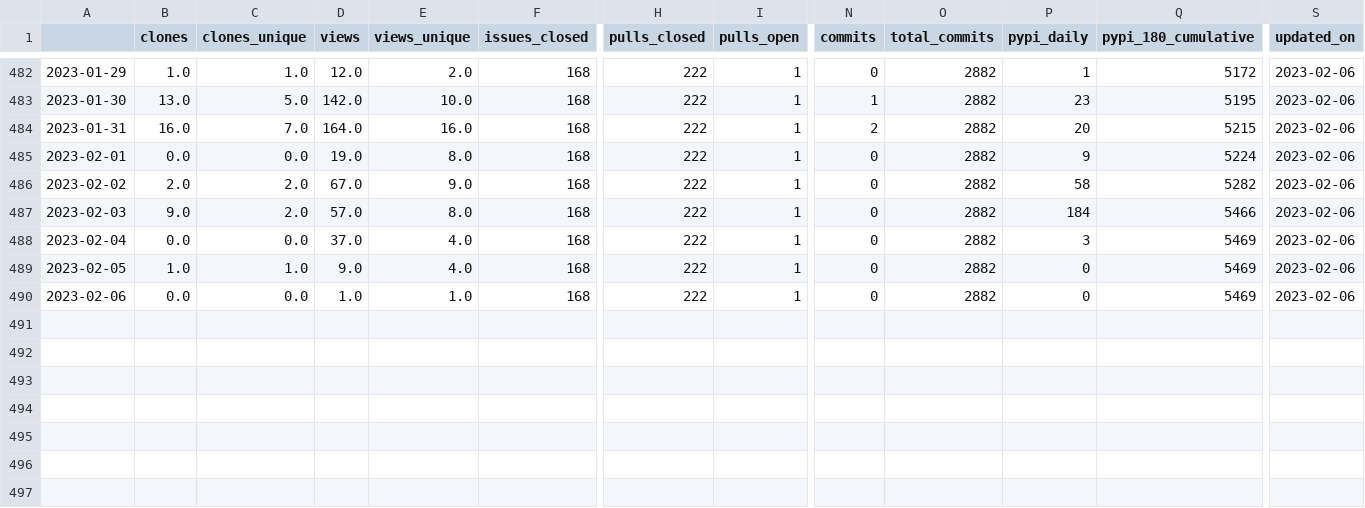
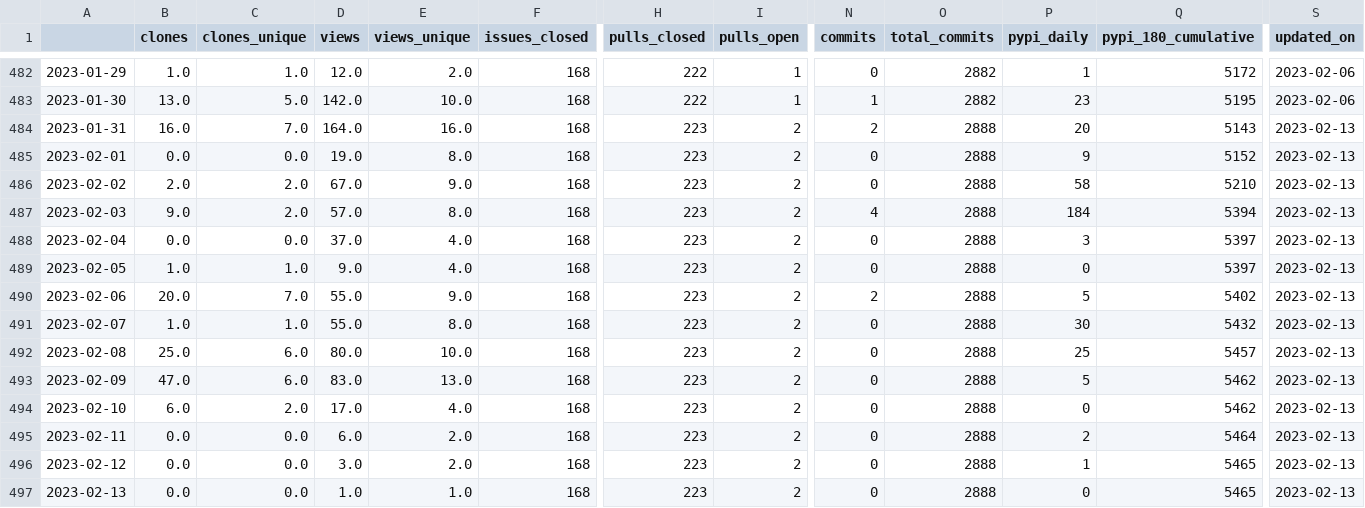
Before and after one commit to NREL/osos, a CSV file: data/rev.csv, drawn as a sheet; only a part is shown, gaps mark what is left out; rows hold the shown columns only; the diff names each change by its address in the sheet, - before the commit and + after, or states it on an @@ line.

Commit message:
update osos data and plots

```diff
--- a/data/rev.csv
+++ b/data/rev.csv
-H484:H490 (pulls_closed): 222
+H484:H490 (pulls_closed): 223
-I484:I490 (pulls_open): 1
+I484:I490 (pulls_open): 2
-O484:O490 (total_commits): 2882
+O484:O490 (total_commits): 2888
-Q484 (pypi_180_cumulative): 5215
+Q484 (pypi_180_cumulative): 5143
-S484:S490 (updated_on): 2023-02-06
+S484:S490 (updated_on): 2023-02-13
-Q485 (pypi_180_cumulative): 5224
+Q485 (pypi_180_cumulative): 5152
-Q486 (pypi_180_cumulative): 5282
+Q486 (pypi_180_cumulative): 5210
-N487 (commits): 0
+N487 (commits): 4
-Q487 (pypi_180_cumulative): 5466
+Q487 (pypi_180_cumulative): 5394
-Q488:Q489 (pypi_180_cumulative): 5469
+Q488:Q489 (pypi_180_cumulative): 5397
-B490 (clones): 0.0
+B490 (clones): 20.0
-C490 (clones_unique): 0.0
+C490 (clones_unique): 7.0
-D490 (views): 1.0
+D490 (views): 55.0
-E490 (views_unique): 1.0
+E490 (views_unique): 9.0
-N490 (commits): 0
+N490 (commits): 2
-P490 (pypi_daily): 0
+P490 (pypi_daily): 5
-Q490 (pypi_180_cumulative): 5469
+Q490 (pypi_180_cumulative): 5402
+row 491: 2023-02-07 | 1.0 | 1.0 | 55.0 | 8.0 | 168 | 223 | 2 | 0 | 2888 | 30 | 5432 | 2023-02-13
+row 492: 2023-02-08 | 25.0 | 6.0 | 80.0 | 10.0 | 168 | 223 | 2 | 0 | 2888 | 25 | 5457 | 2023-02-13
+row 493: 2023-02-09 | 47.0 | 6.0 | 83.0 | 13.0 | 168 | 223 | 2 | 0 | 2888 | 5 | 5462 | 2023-02-13
+row 494: 2023-02-10 | 6.0 | 2.0 | 17.0 | 4.0 | 168 | 223 | 2 | 0 | 2888 | 0 | 5462 | 2023-02-13
+row 495: 2023-02-11 | 0.0 | 0.0 | 6.0 | 2.0 | 168 | 223 | 2 | 0 | 2888 | 2 | 5464 | 2023-02-13
+row 496: 2023-02-12 | 0.0 | 0.0 | 3.0 | 2.0 | 168 | 223 | 2 | 0 | 2888 | 1 | 5465 | 2023-02-13
+row 497: 2023-02-13 | 0.0 | 0.0 | 1.0 | 1.0 | 168 | 223 | 2 | 0 | 2888 | 0 | 5465 | 2023-02-13
```
Also changed, not shown: data/nrwal.csv, data/osos.csv, 20 other files.
